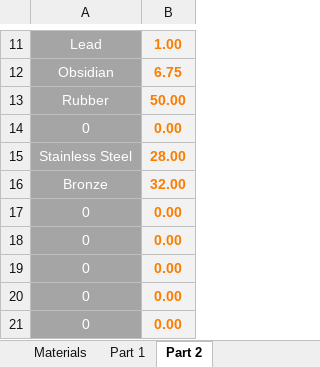
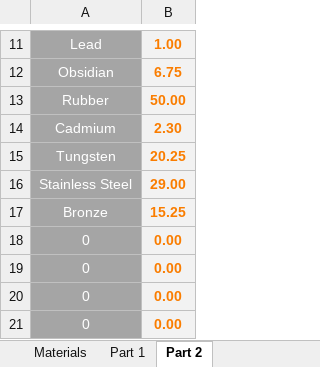
Before and after one commit to Dysoch/DyWorld, an Excel workbook: Info/balancing/metal system.xlsx, sheet Part 2, drawn as a sheet; only a part is shown, gaps mark what is left out; values as stored, in another font and other column widths than the file's, no borders; removed rows and columns are numbered as before the commit, all else as after; the diff names each change by its address in the sheet, - before the commit and + after, or states it on an @@ line.

Commit message:
Cadmium and Tungsten Ore

```diff
--- a/Info/balancing/metal system.xlsx (sheet Part 2)
+++ b/Info/balancing/metal system.xlsx (sheet Part 2)
-row 14: 0 | 0.00
+row 14: Cadmium | 2.30
+row 15: Tungsten | 20.25
-B16: 28.00
+B16: 29.00
-B17: 32.00
+B17: 15.25
-row 17: 0 | 0.00
```
Also changed, not shown: sheet Part 1, sheet Materials, formulas that keep their value, 18 other files.
